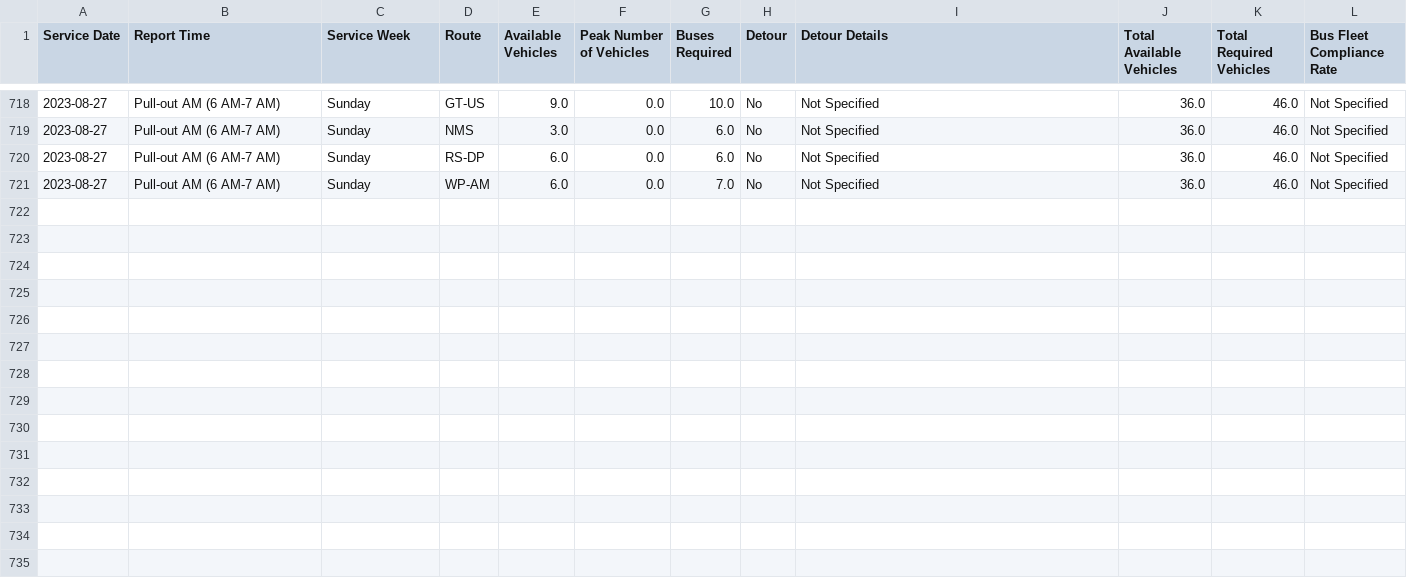
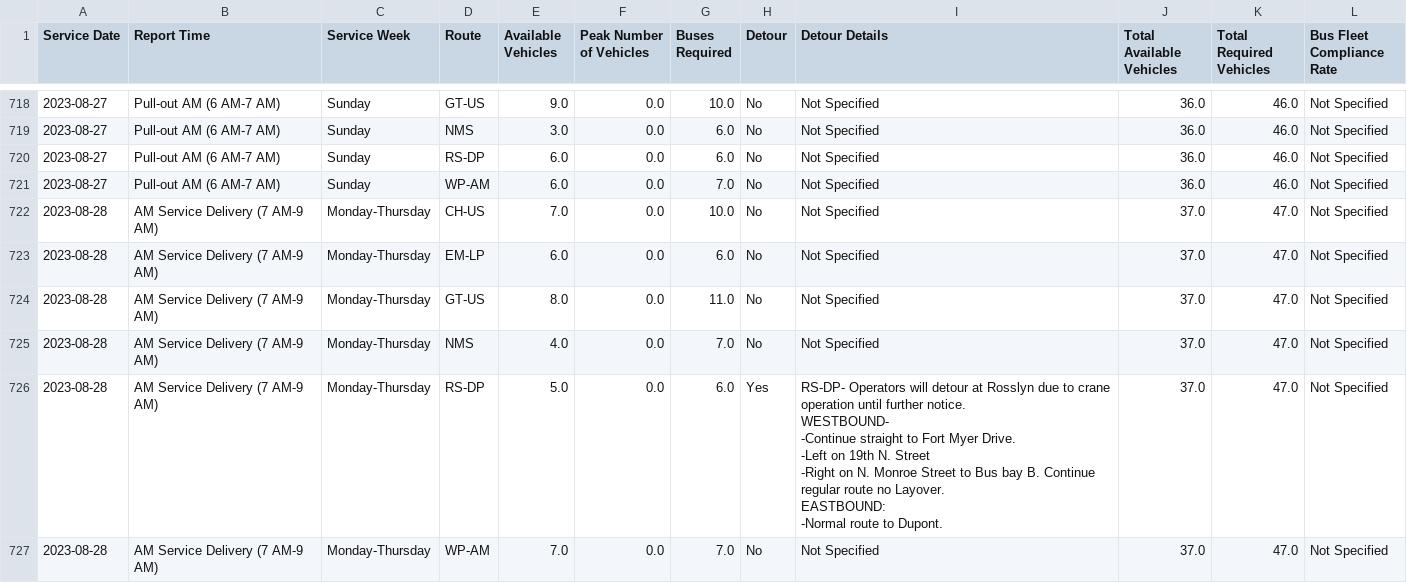
Before and after one commit to TerondaDavis/DC-Circulator-Operations, a CSV file: Data/Service_Pull_Processed New.csv, drawn as a sheet; only a part is shown, gaps mark what is left out; ↵ is a line break in a cell; the diff names each change by its address in the sheet, - before the commit and + after, or states it on an @@ line.

```diff
--- a/Data/Service_Pull_Processed New.csv
+++ b/Data/Service_Pull_Processed New.csv
+row 722: 2023-08-28 | AM Service Delivery (7 AM-9 AM) | Monday-Thursday | CH-US | 7.0 | 0.0 | 10.0 | No | Not Specified | 37.0 | 47.0 | Not Specified
+row 723: 2023-08-28 | AM Service Delivery (7 AM-9 AM) | Monday-Thursday | EM-LP | 6.0 | 0.0 | 6.0 | No | Not Specified | 37.0 | 47.0 | Not Specified
+row 724: 2023-08-28 | AM Service Delivery (7 AM-9 AM) | Monday-Thursday | GT-US | 8.0 | 0.0 | 11.0 | No | Not Specified | 37.0 | 47.0 | Not Specified
+row 725: 2023-08-28 | AM Service Delivery (7 AM-9 AM) | Monday-Thursday | NMS | 4.0 | 0.0 | 7.0 | No | Not Specified | 37.0 | 47.0 | Not Specified
+row 726: 2023-08-28 | AM Service Delivery (7 AM-9 AM) | Monday-Thursday | RS-DP | 5.0 | 0.0 | 6.0 | Yes | RS-DP- Operators will detour at Rosslyn due to crane operation until further notice. ↵ WESTBOUND- ↵ -Continue straight to Fort Myer Drive. ↵ -Left on 19th N. Street ↵ -Right on N. Monroe Street to Bus bay B. Continue regular route no Layover. ↵ EASTBOUND: ↵ -Normal route to Dupont. | 37.0 | 47.0 | Not Specified
+row 727: 2023-08-28 | AM Service Delivery (7 AM-9 AM) | Monday-Thursday | WP-AM | 7.0 | 0.0 | 7.0 | No | Not Specified | 37.0 | 47.0 | Not Specified
```
Also changed, not shown: Data/Latest_Entries_Processed New.csv, Data/Low_Charge_Buses_Processed New.csv, 3 other files.
